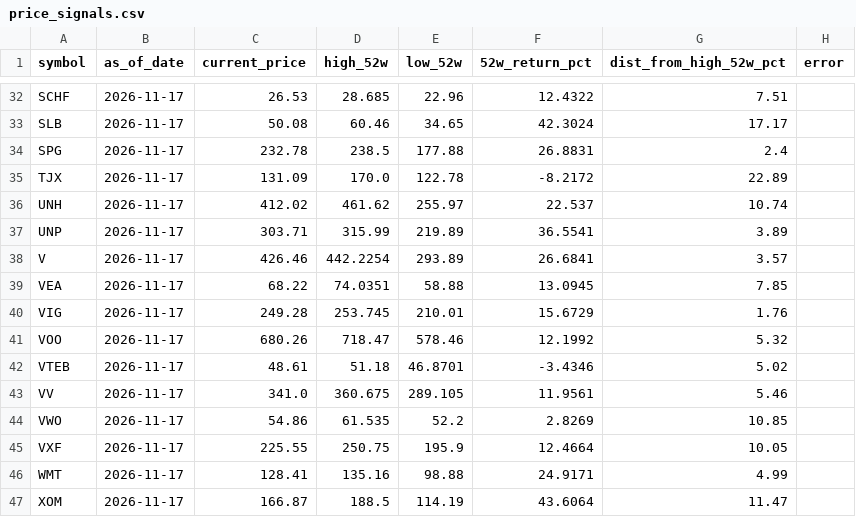
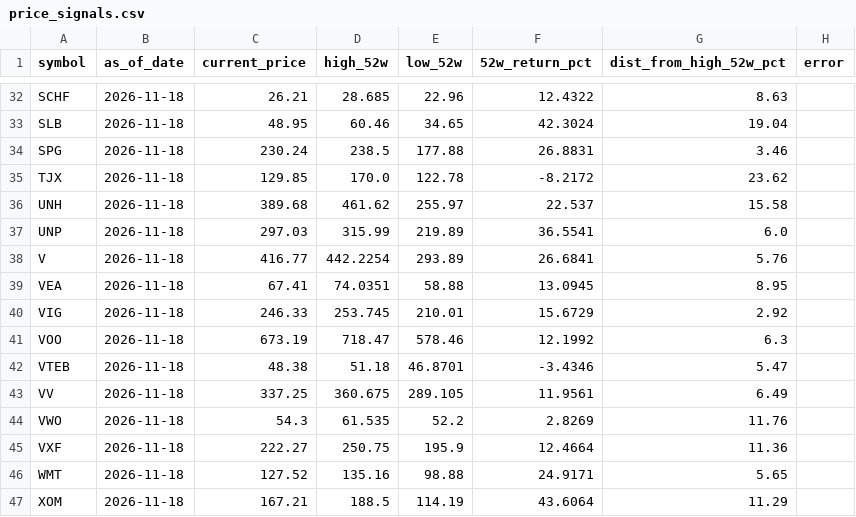
Before and after one commit to kryn-com/fidelity, a CSV file: data/price_signals.csv, drawn as a sheet; only a part is shown, gaps mark what is left out; the diff covers the shown part only; the diff names each change by its address in the sheet, - before the commit and + after, or states it on an @@ line.

```diff
--- a/data/price_signals.csv
+++ b/data/price_signals.csv
-B32:B47 (as_of_date): 2026-11-17
+B32:B47 (as_of_date): 2026-11-18
-C32 (current_price): 26.53
+C32 (current_price): 26.21
-G32 (dist_from_high_52w_pct): 7.51
+G32 (dist_from_high_52w_pct): 8.63
-C33 (current_price): 50.08
+C33 (current_price): 48.95
-G33 (dist_from_high_52w_pct): 17.17
+G33 (dist_from_high_52w_pct): 19.04
-C34 (current_price): 232.78
+C34 (current_price): 230.24
-G34 (dist_from_high_52w_pct): 2.4
+G34 (dist_from_high_52w_pct): 3.46
-C35 (current_price): 131.09
+C35 (current_price): 129.85
-G35 (dist_from_high_52w_pct): 22.89
+G35 (dist_from_high_52w_pct): 23.62
-C36 (current_price): 412.02
+C36 (current_price): 389.68
-G36 (dist_from_high_52w_pct): 10.74
+G36 (dist_from_high_52w_pct): 15.58
-C37 (current_price): 303.71
+C37 (current_price): 297.03
-G37 (dist_from_high_52w_pct): 3.89
+G37 (dist_from_high_52w_pct): 6.0
-C38 (current_price): 426.46
+C38 (current_price): 416.77
-G38 (dist_from_high_52w_pct): 3.57
+G38 (dist_from_high_52w_pct): 5.76
-C39 (current_price): 68.22
+C39 (current_price): 67.41
-G39 (dist_from_high_52w_pct): 7.85
+G39 (dist_from_high_52w_pct): 8.95
-C40 (current_price): 249.28
+C40 (current_price): 246.33
-G40 (dist_from_high_52w_pct): 1.76
+G40 (dist_from_high_52w_pct): 2.92
-C41 (current_price): 680.26
+C41 (current_price): 673.19
-G41 (dist_from_high_52w_pct): 5.32
+G41 (dist_from_high_52w_pct): 6.3
-C42 (current_price): 48.61
+C42 (current_price): 48.38
-G42 (dist_from_high_52w_pct): 5.02
+G42 (dist_from_high_52w_pct): 5.47
-C43 (current_price): 341.0
+C43 (current_price): 337.25
-G43 (dist_from_high_52w_pct): 5.46
+G43 (dist_from_high_52w_pct): 6.49
-C44 (current_price): 54.86
+C44 (current_price): 54.3
-G44 (dist_from_high_52w_pct): 10.85
+G44 (dist_from_high_52w_pct): 11.76
-C45 (current_price): 225.55
+C45 (current_price): 222.27
-G45 (dist_from_high_52w_pct): 10.05
+G45 (dist_from_high_52w_pct): 11.36
-C46 (current_price): 128.41
+C46 (current_price): 127.52
-G46 (dist_from_high_52w_pct): 4.99
+G46 (dist_from_high_52w_pct): 5.65
-C47 (current_price): 166.87
+C47 (current_price): 167.21
-G47 (dist_from_high_52w_pct): 11.47
+G47 (dist_from_high_52w_pct): 11.29
```
Also changed, not shown: 93 edited cells elsewhere in this file.
